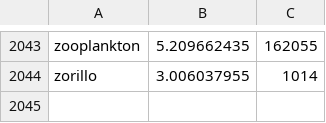
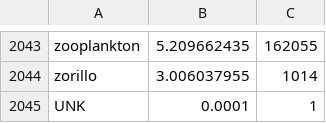
Before and after one commit to thelexiconlab/forager, a CSV file: data/lexical_data/USE_frequencies.csv, drawn as a sheet; only a part is shown, gaps mark what is left out.

```diff
--- a/data/lexical_data/USE_frequencies.csv
+++ b/data/lexical_data/USE_frequencies.csv
@@ -2044 +2044,2 @@ zooplankton,5.209662435,162055
 zorillo,3.006037955,1014
+UNK,0.0001,1
```
Also changed, not shown: data/lexical_data/frequencies.csv, data/lexical_data/vocab.csv, 8 other files.
